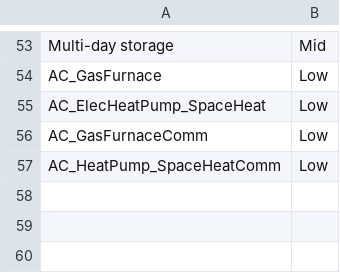
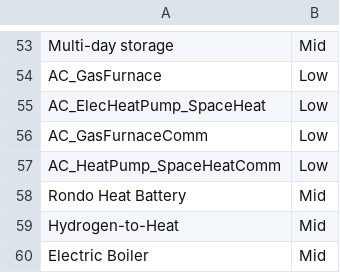
Before and after one commit to Stanford-EAO/BRIDGES_for_CA, a CSV file: Data/CostScenariosLowApp.csv, drawn as a sheet; only a part is shown, gaps mark what is left out; the diff names each change by its address in the sheet, - before the commit and + after, or states it on an @@ line.

```diff
--- a/Data/CostScenariosLowApp.csv
+++ b/Data/CostScenariosLowApp.csv
+row 58: Rondo Heat Battery | Mid
+row 59: Hydrogen-to-Heat | Mid
+row 60: Electric Boiler | Mid
```
Also changed, not shown: 7 other files.
